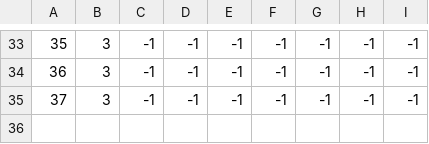
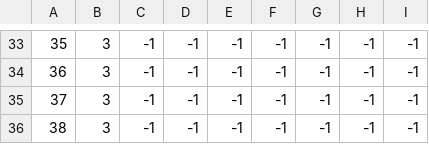
Before and after one commit to JoshDe777/MSc_Thesis_Repo, a CSV file: code/Assets/research-data/crowd_transition_data.csv, drawn as a sheet; only a part is shown, gaps mark what is left out; the diff names each change by its address in the sheet, - before the commit and + after, or states it on an @@ line.

```diff
--- a/code/Assets/research-data/crowd_transition_data.csv
+++ b/code/Assets/research-data/crowd_transition_data.csv
+row 36: 38 | 3 | -1 | -1 | -1 | -1 | -1 | -1 | -1
```
Also changed, not shown: 4 other files.
